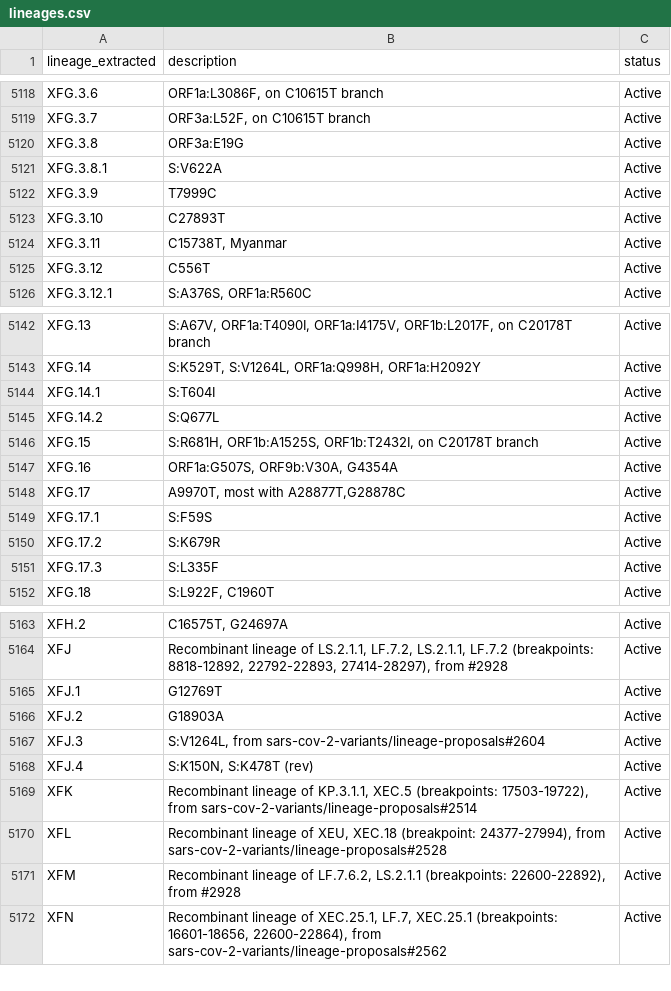
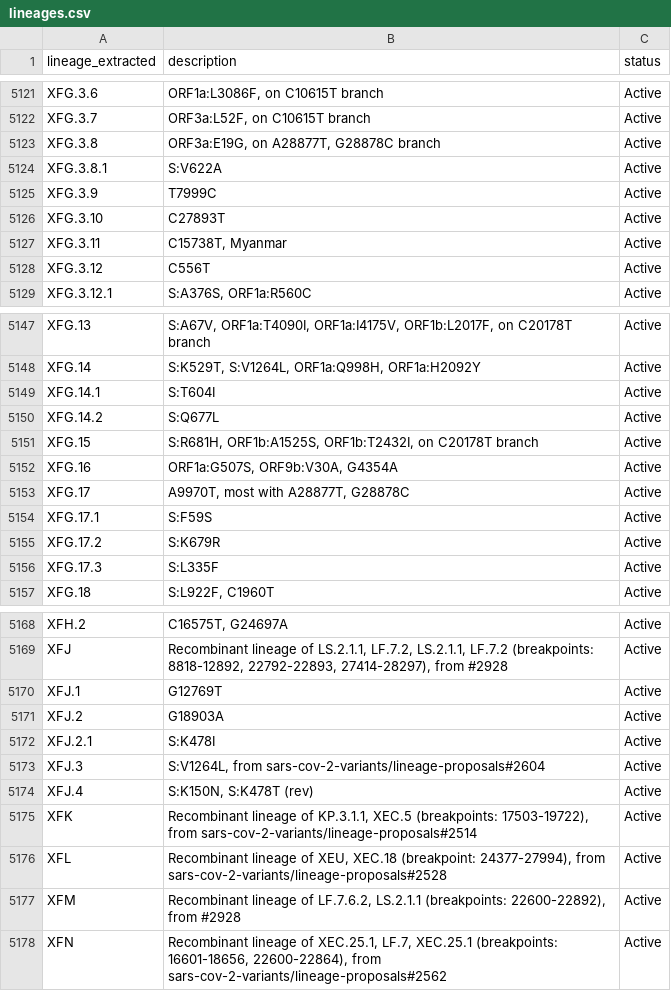
Before and after one commit to NW-PaGe/lineage_classifications, a CSV file: data/lineages.csv, drawn as a sheet; only a part is shown, gaps mark what is left out; the diff covers the shown part only.

```diff
--- a/data/lineages.csv
+++ b/data/lineages.csv
@@ -5119,3 +5122,3 @@ XFG.3.6,"ORF1a:L3086F, on C10615T branch",Active
 XFG.3.7,"ORF3a:L52F, on C10615T branch",Active
-XFG.3.8,ORF3a:E19G,Active
+XFG.3.8,"ORF3a:E19G, on A28877T, G28878C branch",Active
 XFG.3.8.1,S:V622A ,Active
@@ -5147,3 +5152,3 @@ XFG.15,"S:R681H, ORF1b:A1525S, ORF1b:T2432I, on C20178T branch",Active
 XFG.16,"ORF1a:G507S, ORF9b:V30A, G4354A",Active
-XFG.17,"A9970T, most with A28877T,G28878C",Active
+XFG.17,"A9970T, most with A28877T, G28878C",Active
 XFG.17.1,S:F59S,Active
@@ -5166,2 +5171,3 @@ XFJ.1,G12769T,Active
 XFJ.2,G18903A,Active
+XFJ.2.1,S:K478I,Active
 XFJ.3,"S:V1264L, from sars-cov-2-variants/lineage-proposals#2604",Active
```
Also changed, not shown: 8 added rows elsewhere in this file.
